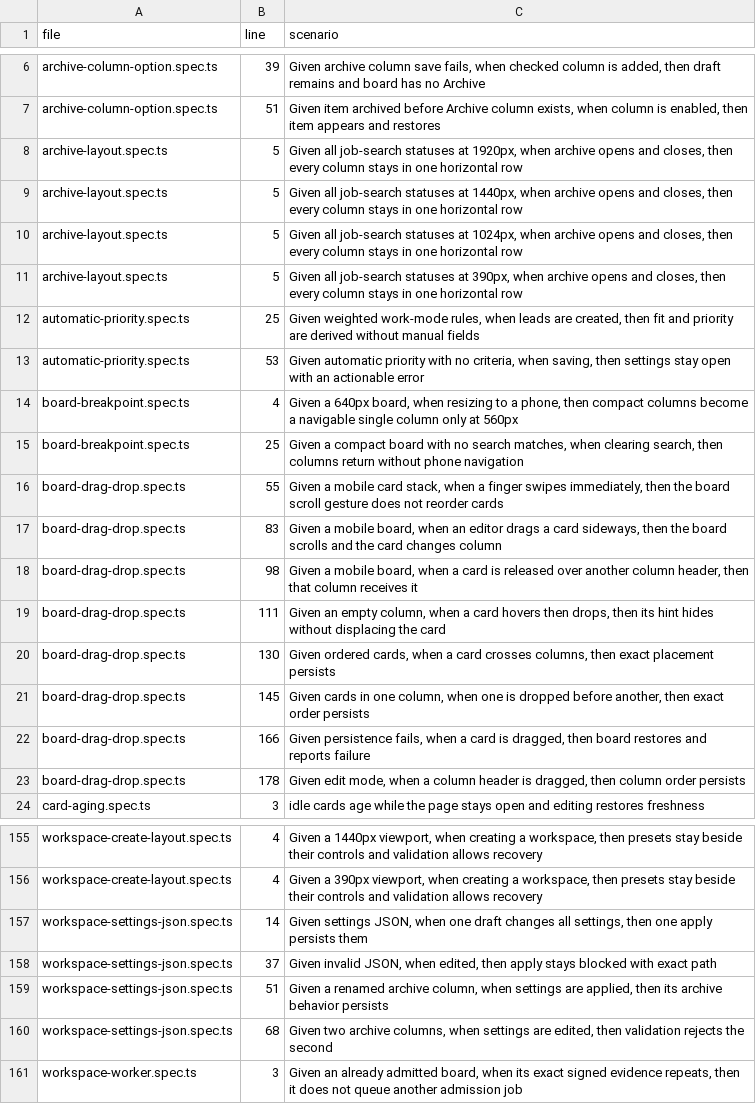
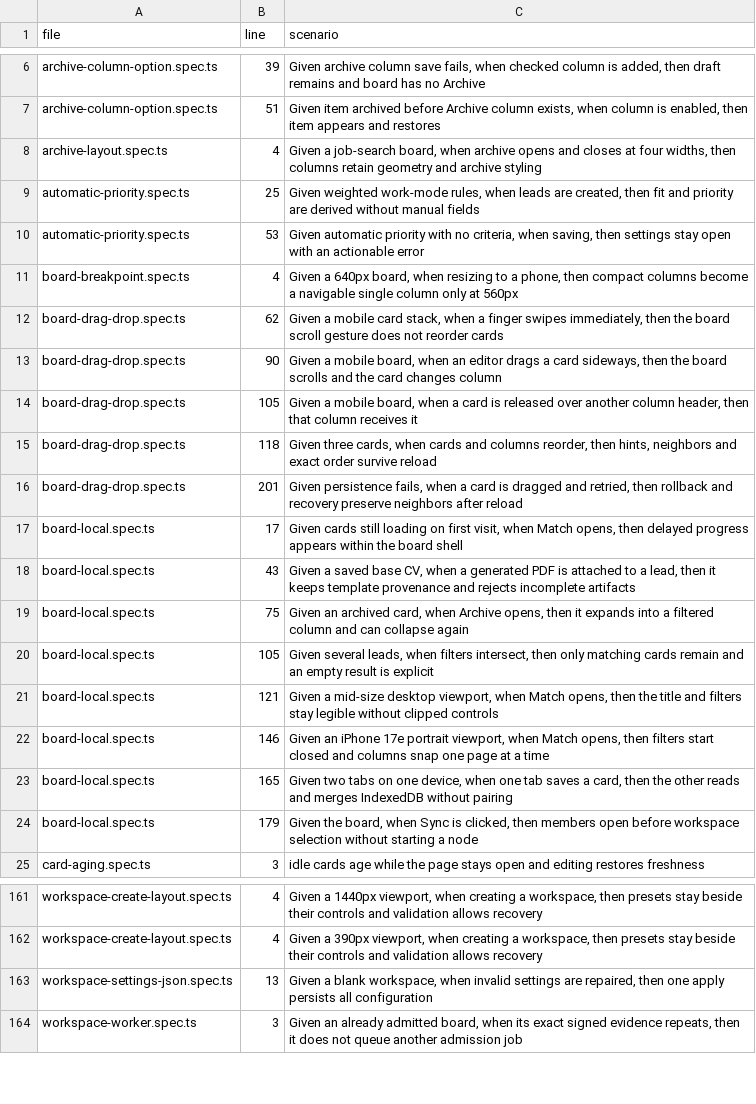
Before and after one commit to bobishh/match, a TSV file: docs/testing/core-scenarios.tsv, drawn as a sheet; only a part is shown, gaps mark what is left out; the diff covers the shown part only.

Commit message:
Consolidate browser stories and preserve admission failures

```diff
--- a/docs/testing/core-scenarios.tsv
+++ b/docs/testing/core-scenarios.tsv
@@ -7,6 +7,3 @@ archive-column-option.spec.ts	39	Given archive column save fails, when checked c
 archive-column-option.spec.ts	51	Given item archived before Archive column exists, when column is enabled, then item appears and restores
-archive-layout.spec.ts	5	Given all job-search statuses at 1920px, when archive opens and closes, then every column stays in one horizontal row
-archive-layout.spec.ts	5	Given all job-search statuses at 1440px, when archive opens and closes, then every column stays in one horizontal row
-archive-layout.spec.ts	5	Given all job-search statuses at 1024px, when archive opens and closes, then every column stays in one horizontal row
-archive-layout.spec.ts	5	Given all job-search statuses at 390px, when archive opens and closes, then every column stays in one horizontal row
+archive-layout.spec.ts	4	Given a job-search board, when archive opens and closes at four widths, then columns retain geometry and archive styling
 automatic-priority.spec.ts	25	Given weighted work-mode rules, when leads are created, then fit and priority are derived without manual fields
@@ -14,11 +11,15 @@ automatic-priority.spec.ts	53	Given automatic priority with no criteria, when sa
 board-breakpoint.spec.ts	4	Given a 640px board, when resizing to a phone, then compact columns become a navigable single column only at 560px
-board-breakpoint.spec.ts	25	Given a compact board with no search matches, when clearing search, then columns return without phone navigation
-board-drag-drop.spec.ts	55	Given a mobile card stack, when a finger swipes immediately, then the board scroll gesture does not reorder cards
-board-drag-drop.spec.ts	83	Given a mobile board, when an editor drags a card sideways, then the board scrolls and the card changes column
-board-drag-drop.spec.ts	98	Given a mobile board, when a card is released over another column header, then that column receives it
-board-drag-drop.spec.ts	111	Given an empty column, when a card hovers then drops, then its hint hides without displacing the card
-board-drag-drop.spec.ts	130	Given ordered cards, when a card crosses columns, then exact placement persists
-board-drag-drop.spec.ts	145	Given cards in one column, when one is dropped before another, then exact order persists
-board-drag-drop.spec.ts	166	Given persistence fails, when a card is dragged, then board restores and reports failure
-board-drag-drop.spec.ts	178	Given edit mode, when a column header is dragged, then column order persists
+board-drag-drop.spec.ts	62	Given a mobile card stack, when a finger swipes immediately, then the board scroll gesture does not reorder cards
+board-drag-drop.spec.ts	90	Given a mobile board, when an editor drags a card sideways, then the board scrolls and the card changes column
+board-drag-drop.spec.ts	105	Given a mobile board, when a card is released over another column header, then that column receives it
+board-drag-drop.spec.ts	118	Given three cards, when cards and columns reorder, then hints, neighbors and exact order survive reload
+board-drag-drop.spec.ts	201	Given persistence fails, when a card is dragged and retried, then rollback and recovery preserve neighbors after reload
+board-local.spec.ts	17	Given cards still loading on first visit, when Match opens, then delayed progress appears within the board shell
+board-local.spec.ts	43	Given a saved base CV, when a generated PDF is attached to a lead, then it keeps template provenance and rejects incomplete artifacts
+board-local.spec.ts	75	Given an archived card, when Archive opens, then it expands into a filtered column and can collapse again
+board-local.spec.ts	105	Given several leads, when filters intersect, then only matching cards remain and an empty result is explicit
+board-local.spec.ts	121	Given a mid-size desktop viewport, when Match opens, then the title and filters stay legible without clipped controls
+board-local.spec.ts	146	Given an iPhone 17e portrait viewport, when Match opens, then filters start closed and columns snap one page at a time
+board-local.spec.ts	165	Given two tabs on one device, when one tab saves a card, then the other reads and merges IndexedDB without pairing
+board-local.spec.ts	179	Given the board, when Sync is clicked, then members open before workspace selection without starting a node
 card-aging.spec.ts	3	idle cards age while the page stays open and editing restores freshness
@@ -156,6 +162,3 @@ workspace-create-layout.spec.ts	4	Given a 1440px viewport, when creating a works
 workspace-create-layout.spec.ts	4	Given a 390px viewport, when creating a workspace, then presets stay beside their controls and validation allows recovery
-workspace-settings-json.spec.ts	14	Given settings JSON, when one draft changes all settings, then one apply persists them
-workspace-settings-json.spec.ts	37	Given invalid JSON, when edited, then apply stays blocked with exact path
-workspace-settings-json.spec.ts	51	Given a renamed archive column, when settings are applied, then its archive behavior persists
-workspace-settings-json.spec.ts	68	Given two archive columns, when settings are edited, then validation rejects the second
+workspace-settings-json.spec.ts	13	Given a blank workspace, when invalid settings are repaired, then one apply persists all configuration
 workspace-worker.spec.ts	3	Given an already admitted board, when its exact signed evidence repeats, then it does not queue another admission job
```
Also changed, not shown: 8 added rows, 3 removed rows and 19 edited cells elsewhere in this file, 22 other files.
